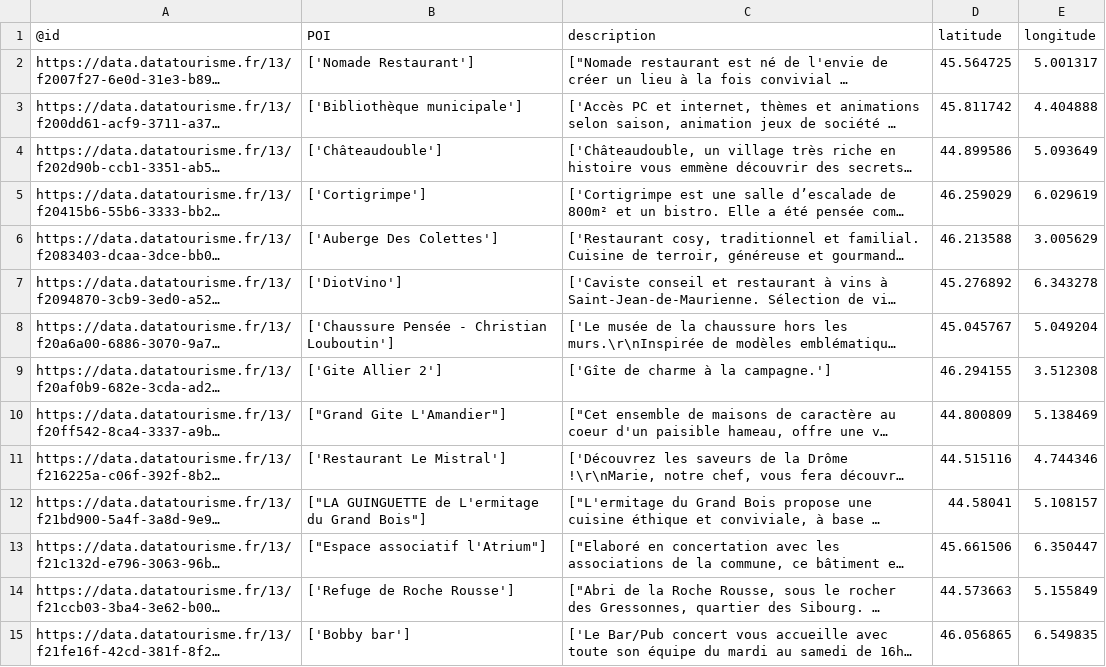
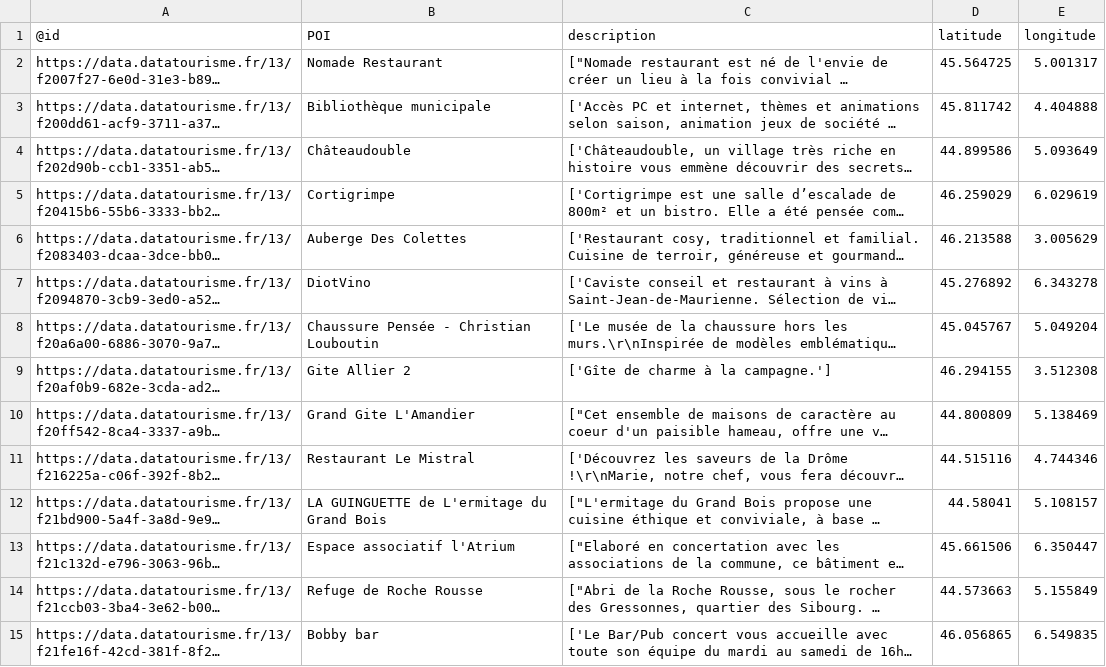
Before and after one commit to python69330/resultat_dataset, a CSV file: resultat.csv, drawn as a sheet; only a part is shown; long unchanged cells end in …; the diff covers the shown part only; the diff names each change by its address in the sheet, - before the commit and + after, or states it on an @@ line.

Commit message:
Add files via upload

```diff
--- a/resultat.csv
+++ b/resultat.csv
-B2 (POI): ['Nomade Restaurant']
+B2 (POI): Nomade Restaurant
-B3 (POI): ['Bibliothèque municipale']
+B3 (POI): Bibliothèque municipale
-B4 (POI): ['Châteaudouble']
+B4 (POI): Châteaudouble
-B5 (POI): ['Cortigrimpe']
+B5 (POI): Cortigrimpe
-B6 (POI): ['Auberge Des Colettes']
+B6 (POI): Auberge Des Colettes
-B7 (POI): ['DiotVino']
+B7 (POI): DiotVino
-B8 (POI): ['Chaussure Pensée - Christian Louboutin']
+B8 (POI): Chaussure Pensée - Christian Louboutin
-B9 (POI): ['Gite Allier 2']
+B9 (POI): Gite Allier 2
-B10 (POI): ["Grand Gite L'Amandier"]
+B10 (POI): Grand Gite L'Amandier
-B11 (POI): ['Restaurant Le Mistral']
+B11 (POI): Restaurant Le Mistral
-B12 (POI): ["LA GUINGUETTE de L'ermitage du Grand Bois"]
+B12 (POI): LA GUINGUETTE de L'ermitage du Grand Bois
-B13 (POI): ["Espace associatif l'Atrium"]
+B13 (POI): Espace associatif l'Atrium
-B14 (POI): ['Refuge de Roche Rousse']
+B14 (POI): Refuge de Roche Rousse
-B15 (POI): ['Bobby bar']
+B15 (POI): Bobby bar
```
Also changed, not shown: 79 edited cells elsewhere in this file.
